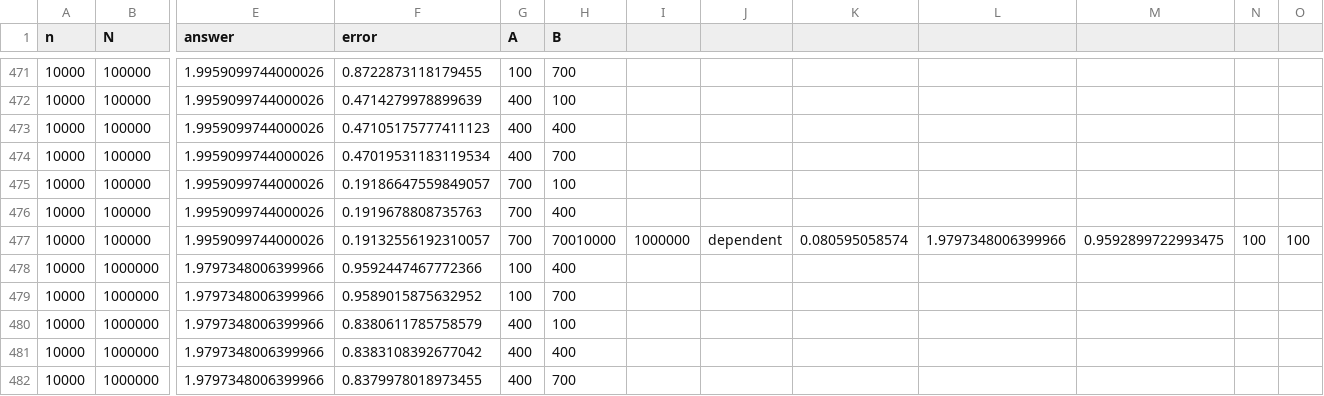
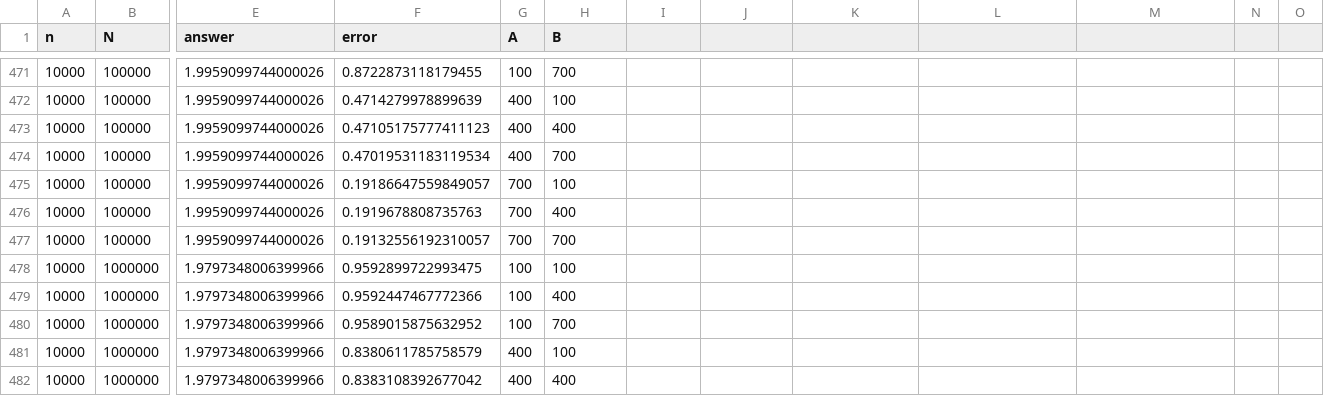
Before and after one commit to GZHoffie/independence-in-streams, a CSV file: mini_project/results/counter_matrix_l1.csv, drawn as a sheet; only a part is shown, gaps mark what is left out; the shorter side is filled out with more unchanged rows; rows hold the shown columns only; the diff names each change by its address in the sheet, - before the commit and + after, or states it on an @@ line.

Commit message:
Fix CSV

```diff
--- a/mini_project/results/counter_matrix_l1.csv
+++ b/mini_project/results/counter_matrix_l1.csv
-H477 (B): 70010000
+H477 (B): 700
-I477: 1000000
+I477: (empty)
-J477: dependent
+J477: (empty)
-K477: 0.080595058574
+K477: (empty)
-L477: 1.9797348006399966
+L477: (empty)
-M477: 0.9592899722993475
+M477: (empty)
-N477: 100
+N477: (empty)
-O477: 100
+O477: (empty)
+row 478: 10000 | 1000000 | 1.9797348006399966 | 0.9592899722993475 | 100 | 100
```
